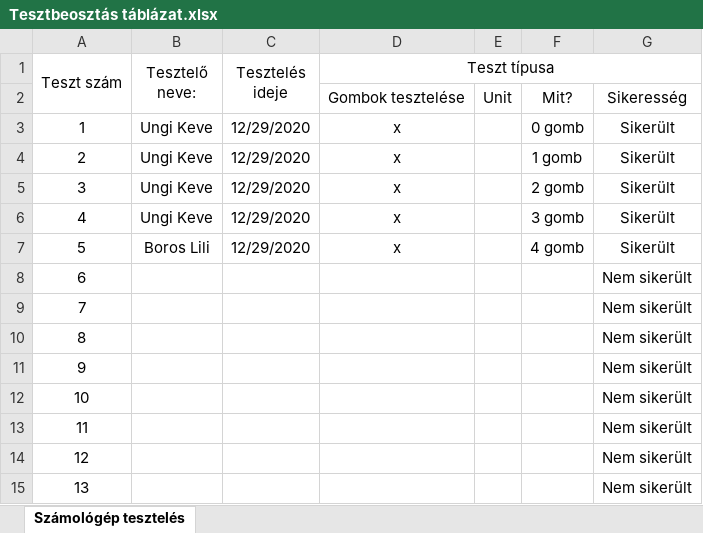
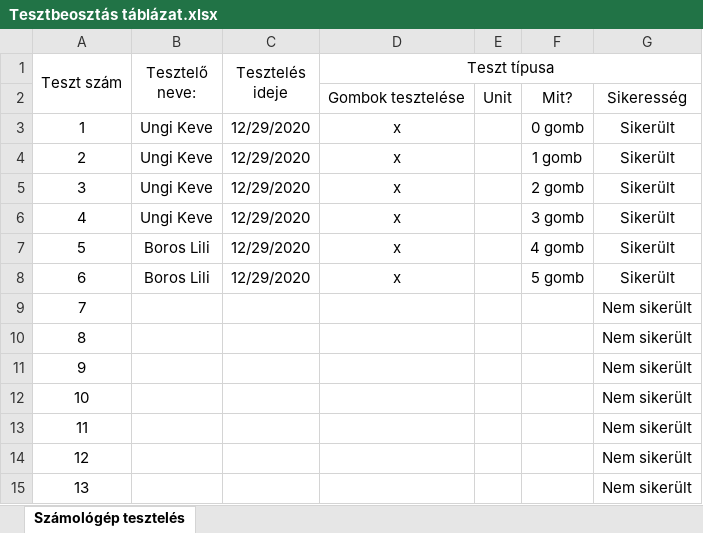
Before and after one commit to kicsikoko/RFT_project, an Excel workbook: Dokumentáció/Tesztbeosztás táblázat.xlsx, sheet Számológép tesztelés, drawn as a sheet; only a part is shown; values as stored, in another font and other column widths than the file's, no borders; conditional formats not drawn; the diff names each change by its address in the sheet, - before the commit and + after, or states it on an @@ line.

Commit message:
Teszt
5 gomb

```diff
--- a/Dokumentáció/Tesztbeosztás táblázat.xlsx (sheet Számológép tesztelés)
+++ b/Dokumentáció/Tesztbeosztás táblázat.xlsx (sheet Számológép tesztelés)
-B8 (Tesztelő neve:): (empty)
+B8 (Tesztelő neve:): Boros Lili
-C8 (Tesztelés ideje): (empty)
+C8 (Tesztelés ideje): 12/29/2020
-D8 (Teszt típusa): (empty)
+D8 (Teszt típusa): x
-F8: (empty)
+F8: 5 gomb
-G8: Nem sikerült
+G8: Sikerült
```
